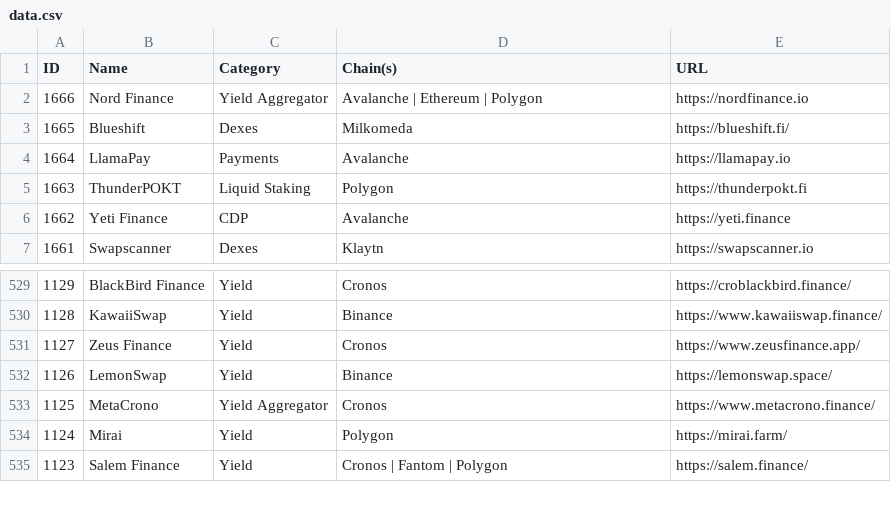
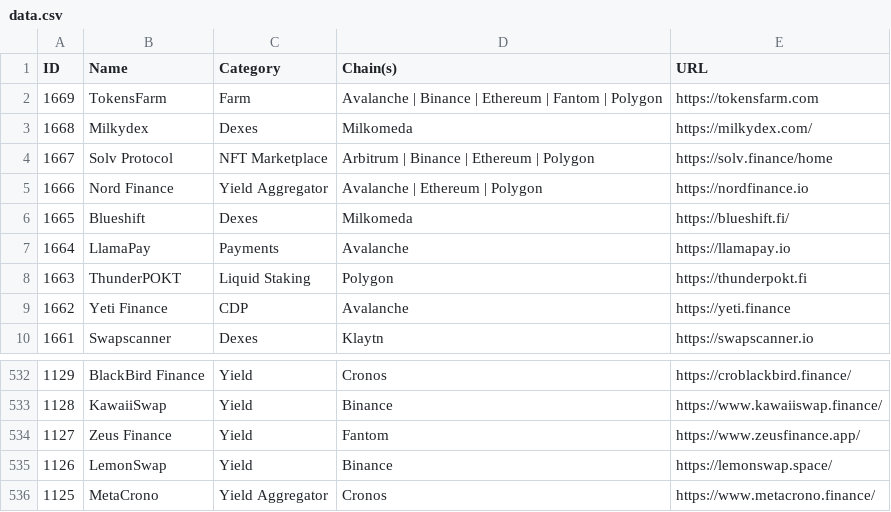
Before and after one commit to pmuens/defi-llama-watcher, a CSV file: data.csv, drawn as a sheet; only a part is shown, gaps mark what is left out; the shorter side is filled out with more unchanged rows.

Commit message:
Update data.csv

```diff
--- a/data.csv
+++ b/data.csv
@@ -1,2 +1,5 @@
 ID,Name,Category,Chain(s),URL
+1669,TokensFarm,Farm,Avalanche | Binance | Ethereum | Fantom | Polygon,https://tokensfarm.com
+1668,Milkydex,Dexes,Milkomeda,https://milkydex.com/
+1667,Solv Protocol,NFT Marketplace,Arbitrum | Binance | Ethereum | Polygon,https://solv.finance/home
 1666,Nord Finance,Yield Aggregator,Avalanche | Ethereum | Polygon,https://nordfinance.io
@@ -530,3 +533,3 @@ ID,Name,Category,Chain(s),URL
 1128,KawaiiSwap,Yield,Binance,https://www.kawaiiswap.finance/
-1127,Zeus Finance,Yield,Cronos,https://www.zeusfinance.app/
+1127,Zeus Finance,Yield,Fantom,https://www.zeusfinance.app/
 1126,LemonSwap,Yield,Binance,https://lemonswap.space/
```
